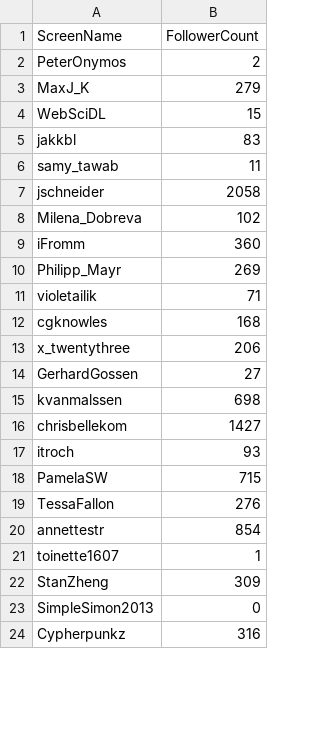
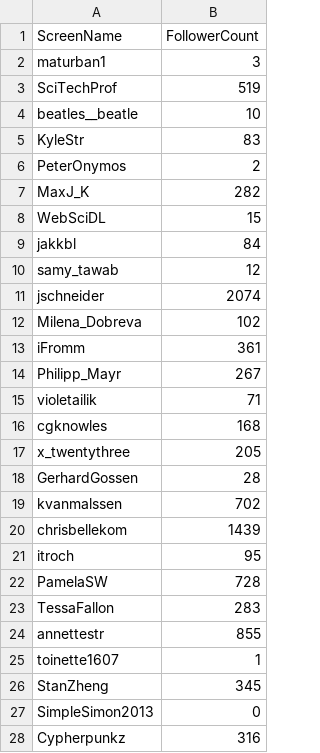
Before and after one commit to vneblitt/cs595-f13, a CSV file: assignment05/q2/followersreport.csv, drawn as a sheet; only a part is shown; the diff covers the shown part only.

```diff
--- a/assignment05/q2/followersreport.csv
+++ b/assignment05/q2/followersreport.csv
@@ -1,23 +1,27 @@
 ScreenName,FollowerCount
+maturban1,3
+SciTechProf,519
+beatles__beatle,10
+KyleStr,83
 PeterOnymos,2
-MaxJ_K,279
+MaxJ_K,282
 WebSciDL,15
-jakkbl,83
-samy_tawab,11
-jschneider,2058
+jakkbl,84
+samy_tawab,12
+jschneider,2074
 Milena_Dobreva,102
-iFromm,360
-Philipp_Mayr,269
+iFromm,361
+Philipp_Mayr,267
 violetailik,71
 cgknowles,168
-x_twentythree,206
-GerhardGossen,27
-kvanmalssen,698
-chrisbellekom,1427
-itroch,93
-PamelaSW,715
-TessaFallon,276
-annettestr,854
+x_twentythree,205
+GerhardGossen,28
+kvanmalssen,702
+chrisbellekom,1439
+itroch,95
+PamelaSW,728
+TessaFallon,283
+annettestr,855
 toinette1607,1
-StanZheng,309
+StanZheng,345
 SimpleSimon2013,0
```
Also changed, not shown: 3 added rows and 122 edited cells elsewhere in this file, 9 other files.
